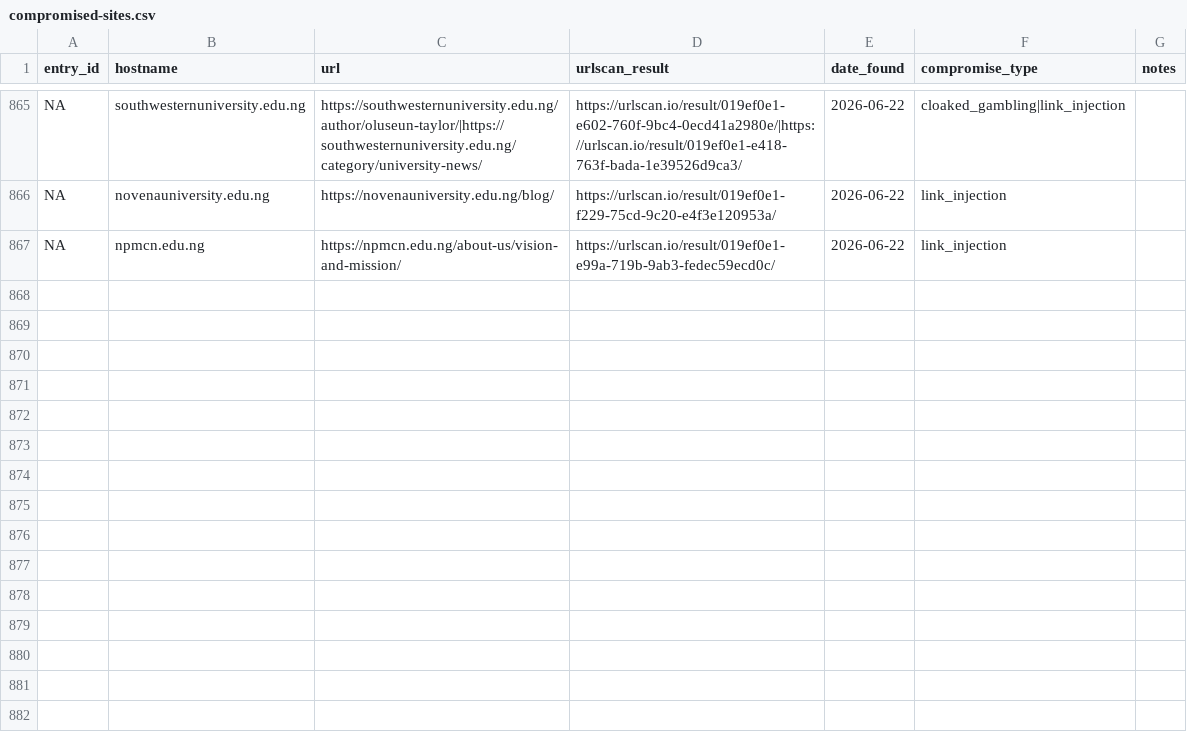
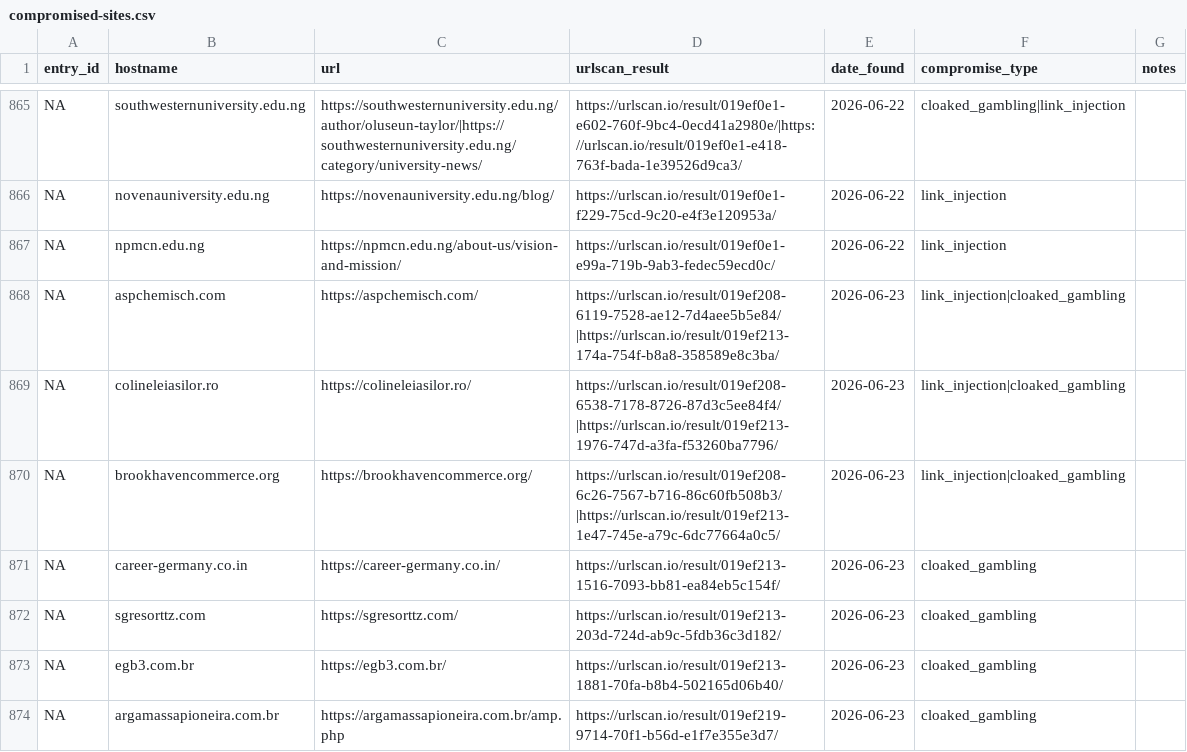
Before and after one commit to battlingamazons/compromised-sites-tracker, a CSV file: compromised-sites.csv, drawn as a sheet; only a part is shown, gaps mark what is left out.

Commit message:
Update compromised-sites.csv

```diff
--- a/compromised-sites.csv
+++ b/compromised-sites.csv
@@ -867 +867,8 @@ NA, novenauniversity.edu.ng, https://novenauniversity.edu.ng/blog/, https://urls
 NA, npmcn.edu.ng, https://npmcn.edu.ng/about-us/vision-and-mission/, https://urlscan.io/result/019ef0e1-e99a-719b-9ab3-fedec59ecd0c/, 2026-06-22, link_injection, ""
+NA, aspchemisch.com, https://aspchemisch.com/, https://urlscan.io/result/019ef208-6119-7528-ae12-7d4aee5b5e84/|https://urlscan.io/result/019ef213-174a-754f-b8a8-358589e8c3ba/, 2026-06-23, link_injection|cloaked_gambling, ""
+NA, colineleiasilor.ro, https://colineleiasilor.ro/, https://urlscan.io/result/019ef208-6538-7178-8726-87d3c5ee84f4/|https://urlscan.io/result/019ef213-1976-747d-a3fa-f53260ba7796/, 2026-06-23, link_injection|cloaked_gambling, ""
+NA, brookhavencommerce.org, https://brookhavencommerce.org/, https://urlscan.io/result/019ef208-6c26-7567-b716-86c60fb508b3/|https://urlscan.io/result/019ef213-1e47-745e-a79c-6dc77664a0c5/, 2026-06-23, link_injection|cloaked_gambling, ""
+NA, career-germany.co.in, https://career-germany.co.in/, https://urlscan.io/result/019ef213-1516-7093-bb81-ea84eb5c154f/, 2026-06-23, cloaked_gambling, ""
+NA, sgresorttz.com, https://sgresorttz.com/, https://urlscan.io/result/019ef213-203d-724d-ab9c-5fdb36c3d182/, 2026-06-23, cloaked_gambling, ""
+NA, egb3.com.br, https://egb3.com.br/, https://urlscan.io/result/019ef213-1881-70fa-b8b4-502165d06b40/, 2026-06-23, cloaked_gambling, ""
+NA, argamassapioneira.com.br, https://argamassapioneira.com.br/amp.php, https://urlscan.io/result/019ef219-9714-70f1-b56d-e1f7e355e3d7/, 2026-06-23, cloaked_gambling, ""
```
